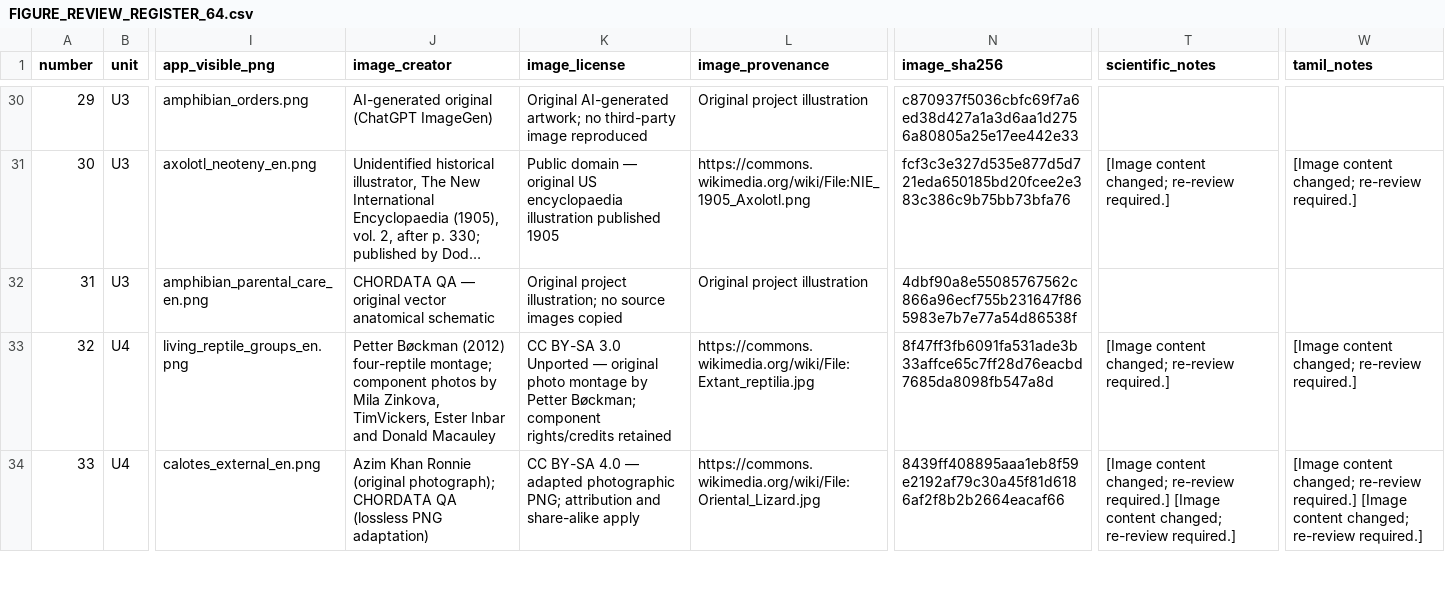
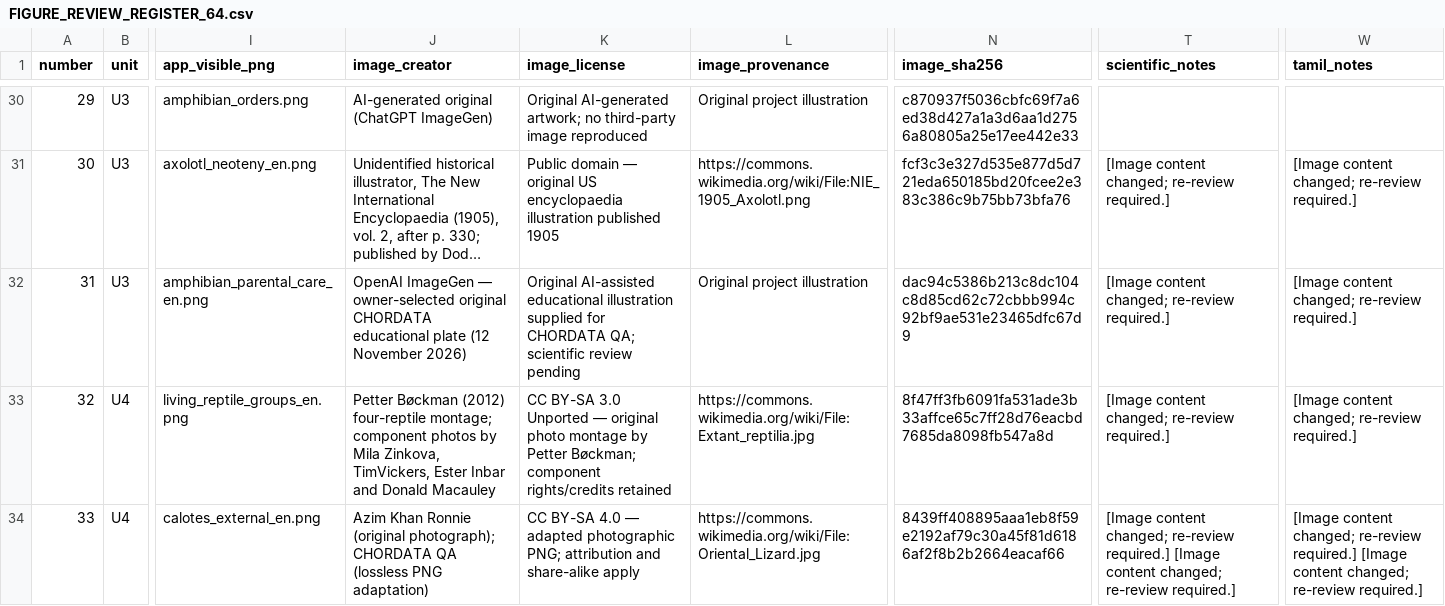
Before and after one commit to rameshgascngl-create/Chordata, a CSV file: docs/FIGURE_REVIEW_REGISTER_64.csv, drawn as a sheet; only a part is shown, gaps mark what is left out; long unchanged cells end in …; the diff covers the shown part only; the diff names each change by its address in the sheet, - before the commit and + after, or states it on an @@ line.

Commit message:
WIP(images): integrate 8 exact AI10 PNGs with bilingual manifest and review ledgers

```diff
--- a/docs/FIGURE_REVIEW_REGISTER_64.csv
+++ b/docs/FIGURE_REVIEW_REGISTER_64.csv
-J32 (image_creator): CHORDATA QA — original vector anatomical schematic
+J32 (image_creator): OpenAI ImageGen — owner-selected original CHORDATA educational plate (12 November 2026)
-K32 (image_license): Original project illustration; no source images copied
+K32 (image_license): Original AI-assisted educational illustration supplied for CHORDATA QA; scientific review pending
-N32 (image_sha256): 4dbf90a8e55085767562c866a96ecf755b231647f865983e7b7e77a54d86538f
+N32 (image_sha256): dac94c5386b213c8dc104c8d85cd62c72cbbb994c92bf9ae531e23465dfc67d9
-T32 (scientific_notes): (empty)
+T32 (scientific_notes): [Image content changed; re-review required.]
-W32 (tamil_notes): (empty)
+W32 (tamil_notes): [Image content changed; re-review required.]
```
Also changed, not shown: 35 edited cells elsewhere in this file, docs/figure-coverage.tsv, 10 other files.
